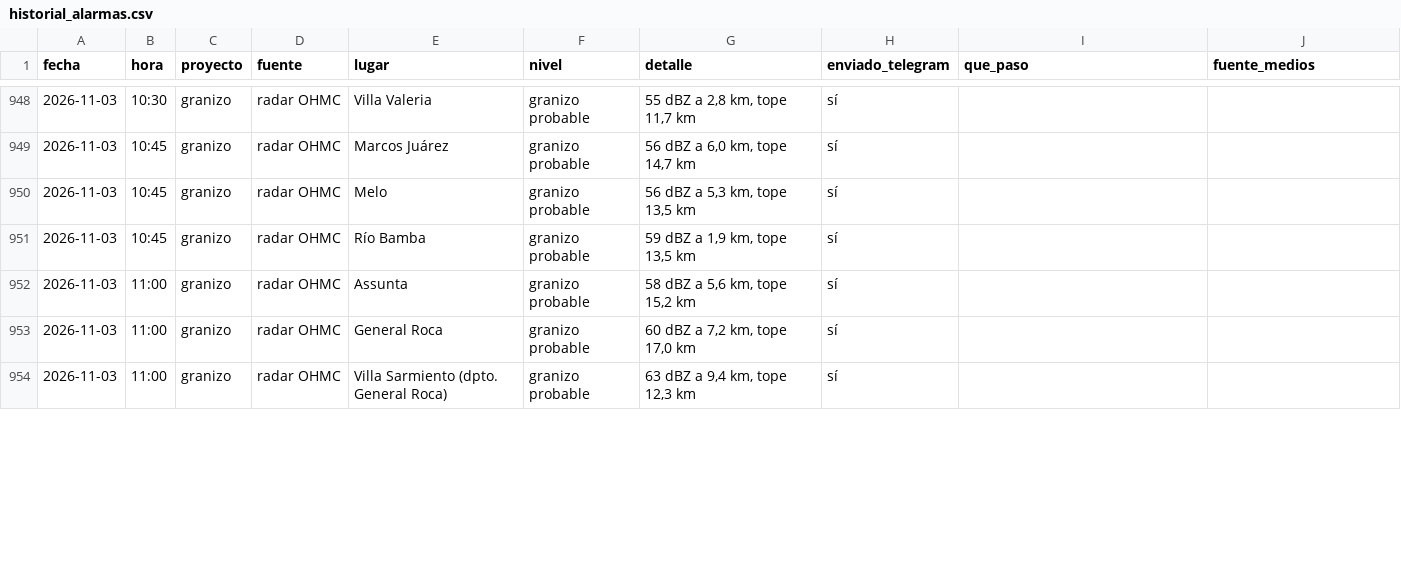
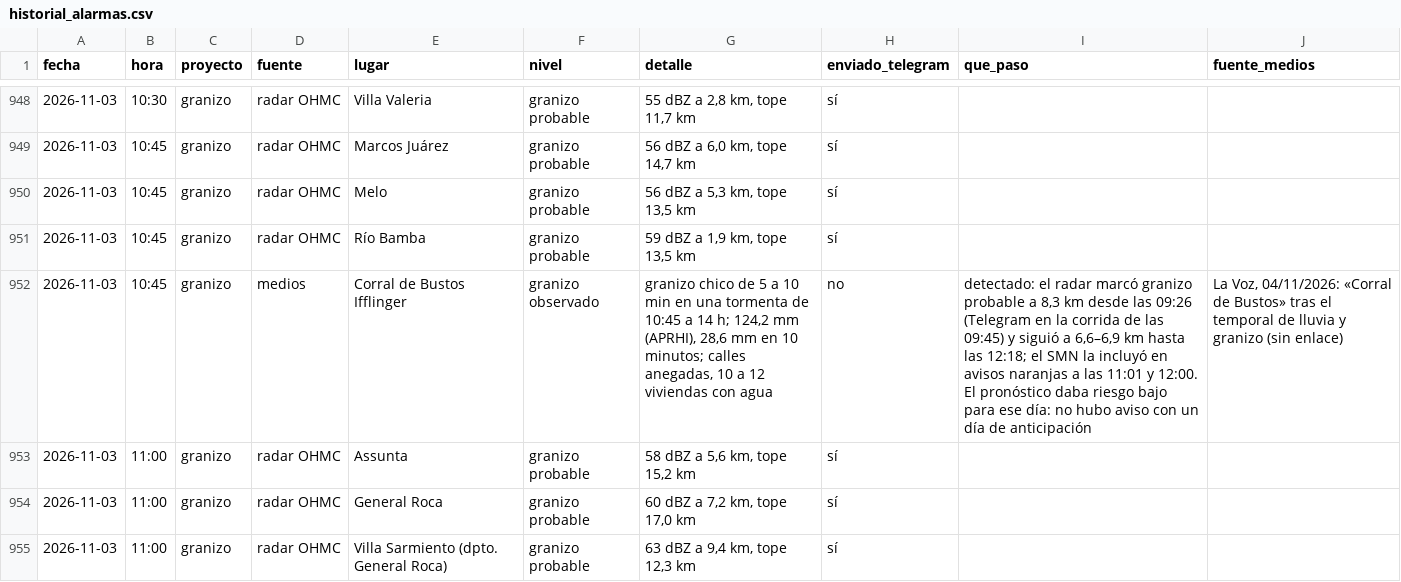
Before and after one commit to diegoesteve/piedrazon, a CSV file: data/historial_alarmas.csv, drawn as a sheet; only a part is shown, gaps mark what is left out; the diff covers the shown part only; the diff names each change by its address in the sheet, - before the commit and + after, or states it on an @@ line.

```diff
--- a/data/historial_alarmas.csv
+++ b/data/historial_alarmas.csv
+row 952: 2026-11-03 | 10:45 | granizo | medios | Corral de Bustos Ifflinger | granizo observado | granizo chico de 5 a 10 min en una tormenta de 10:45 a 14 h; 124,2 mm (APRHI), 28,6 mm en 10 minutos; calles anegadas, 10 a 12 viviendas con agua | no | detectado: el radar marcó granizo probable a 8,3 km desde las 09:26 (Telegram en la corrida de las 09:45) y siguió a 6,6–6,9 km hasta las 12:18; el SMN la incluyó en avisos naranjas a las 11:01 y 12:00. El pronóstico daba riesgo bajo para ese día: no hubo aviso con un día de anticipación | La Voz, 04/11/2026: «Corral de Bustos» tras el temporal de lluvia y granizo (sin enlace)
```
Also changed, not shown: 8 edited cells elsewhere in this file.
